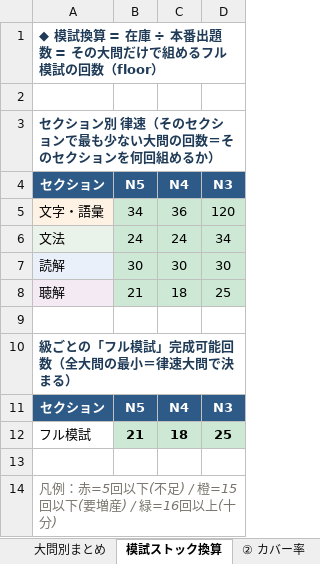
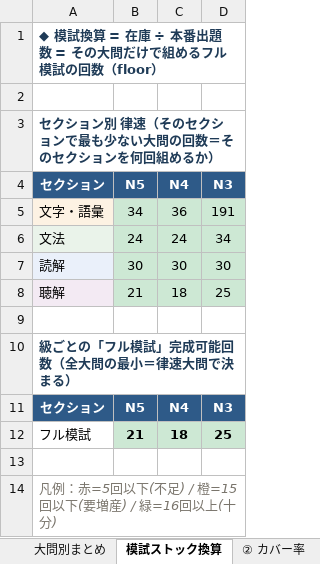
Before and after one commit to JinKato2020/safa-JLPT, an Excel workbook: memory/在庫・模試ストックまとめ.xlsx, sheet 模試ストック換算, drawn as a sheet; values as stored, in another font and other column widths than the file's, no borders; the diff names each change by its address in the sheet, - before the commit and + after, or states it on an @@ line.

```diff
--- a/memory/在庫・模試ストックまとめ.xlsx (sheet 模試ストック換算)
+++ b/memory/在庫・模試ストックまとめ.xlsx (sheet 模試ストック換算)
-D5 (N3): 120
+D5 (N3): 191
```
Also changed, not shown: sheet ⑥ 翻訳状況, sheet ② カバー率, sheet 大問別まとめ, other sheet tabs, 54 other files.
